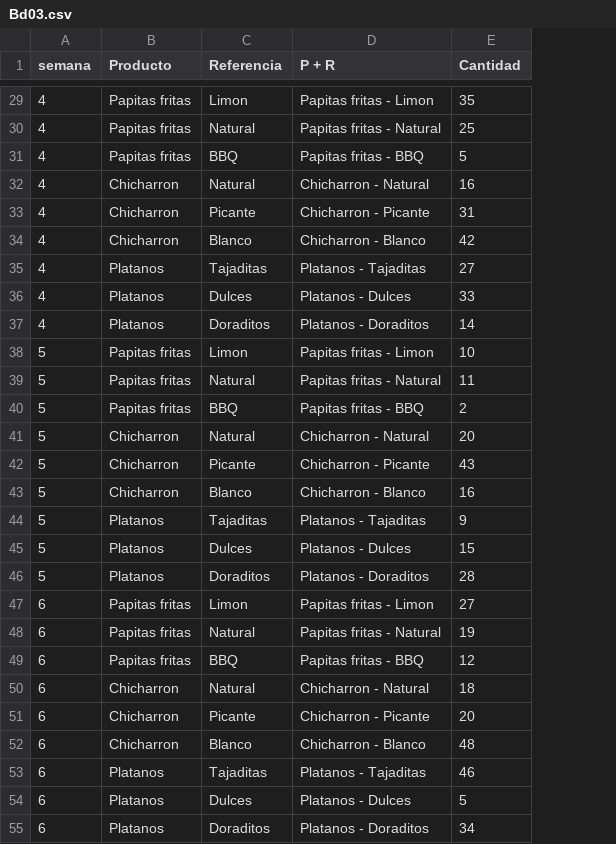
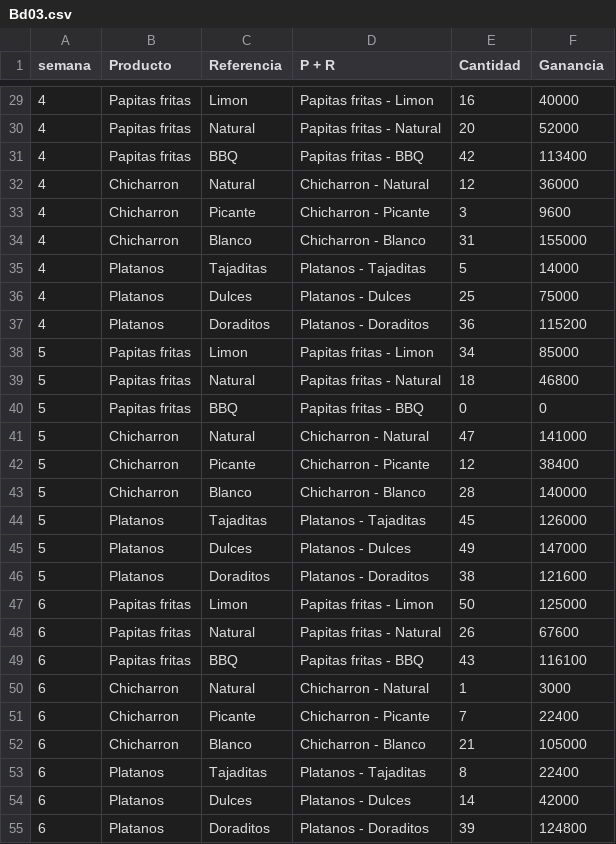
Before and after one commit to ThiagoFaz/ejericio04, a CSV file: Bd03.csv, drawn as a sheet; only a part is shown, gaps mark what is left out; the diff covers the shown part only; the diff names each change by its address in the sheet, - before the commit and + after, or states it on an @@ line.

```diff
--- a/Bd03.csv
+++ b/Bd03.csv
+column F (Ganancia), rows 29-55: 40000 | 52000 | 113400 | 36000 | 9600 | 155000 | 14000 | 75000 | 115200 | 85000 | 46800 | 0 | 141000 | 38400 | 140000 | 126000 | 147000 | 121600 | 125000 | 67600 | 116100 | 3000 | 22400 | 105000 | 22400 | 42000 | 124800
-E29 (Cantidad): 35
+E29 (Cantidad): 16
-E30 (Cantidad): 25
+E30 (Cantidad): 20
-E31 (Cantidad): 5
+E31 (Cantidad): 42
-E32 (Cantidad): 16
+E32 (Cantidad): 12
-E33 (Cantidad): 31
+E33 (Cantidad): 3
-E34 (Cantidad): 42
+E34 (Cantidad): 31
-E35 (Cantidad): 27
+E35 (Cantidad): 5
-E36 (Cantidad): 33
+E36 (Cantidad): 25
-E37 (Cantidad): 14
+E37 (Cantidad): 36
-E38 (Cantidad): 10
+E38 (Cantidad): 34
-E39 (Cantidad): 11
+E39 (Cantidad): 18
-E40 (Cantidad): 2
+E40 (Cantidad): 0
-E41 (Cantidad): 20
+E41 (Cantidad): 47
-E42 (Cantidad): 43
+E42 (Cantidad): 12
-E43 (Cantidad): 16
+E43 (Cantidad): 28
-E44 (Cantidad): 9
+E44 (Cantidad): 45
-E45 (Cantidad): 15
+E45 (Cantidad): 49
-E46 (Cantidad): 28
+E46 (Cantidad): 38
-E47 (Cantidad): 27
+E47 (Cantidad): 50
-E48 (Cantidad): 19
+E48 (Cantidad): 26
-E49 (Cantidad): 12
+E49 (Cantidad): 43
-E50 (Cantidad): 18
+E50 (Cantidad): 1
-E51 (Cantidad): 20
+E51 (Cantidad): 7
-E52 (Cantidad): 48
+E52 (Cantidad): 21
-E53 (Cantidad): 46
+E53 (Cantidad): 8
-E54 (Cantidad): 5
+E54 (Cantidad): 14
-E55 (Cantidad): 34
+E55 (Cantidad): 39
```
Also changed, not shown: 44 edited cells elsewhere in this file.
